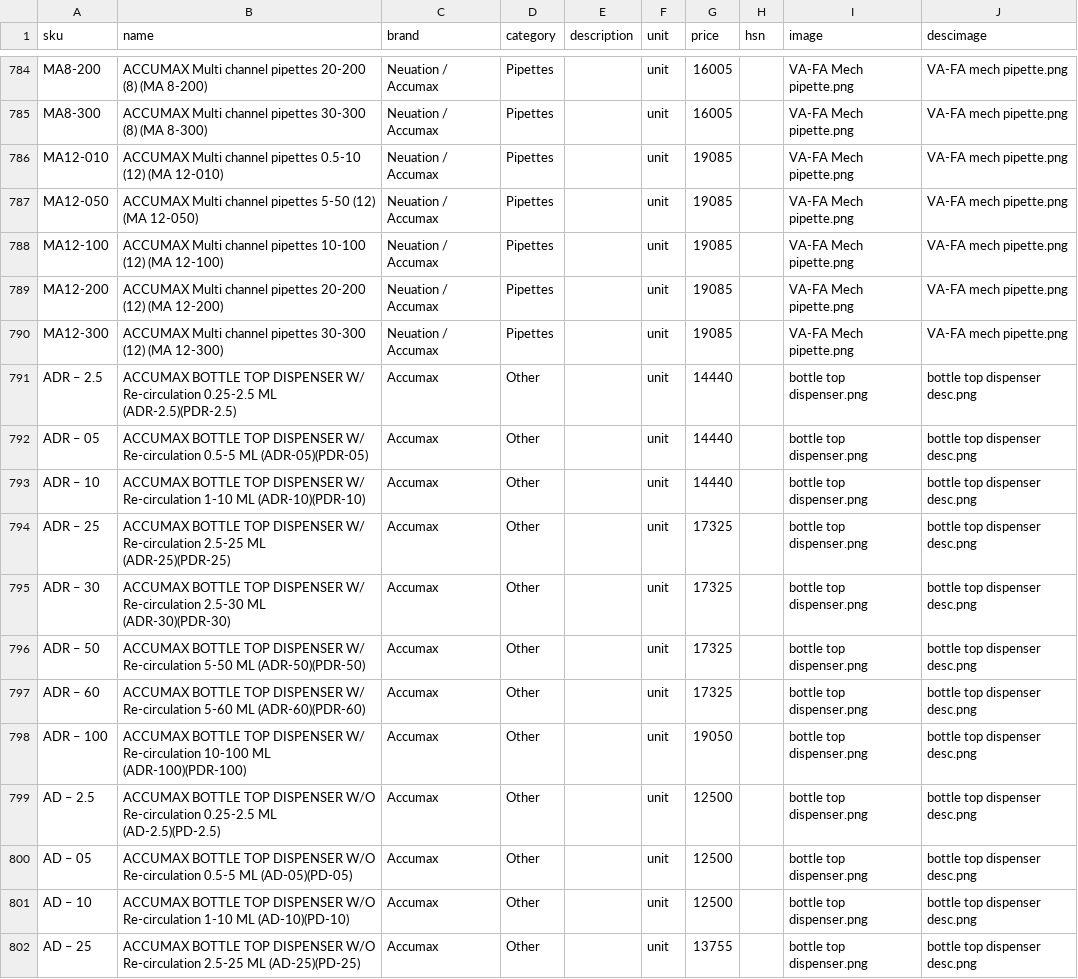
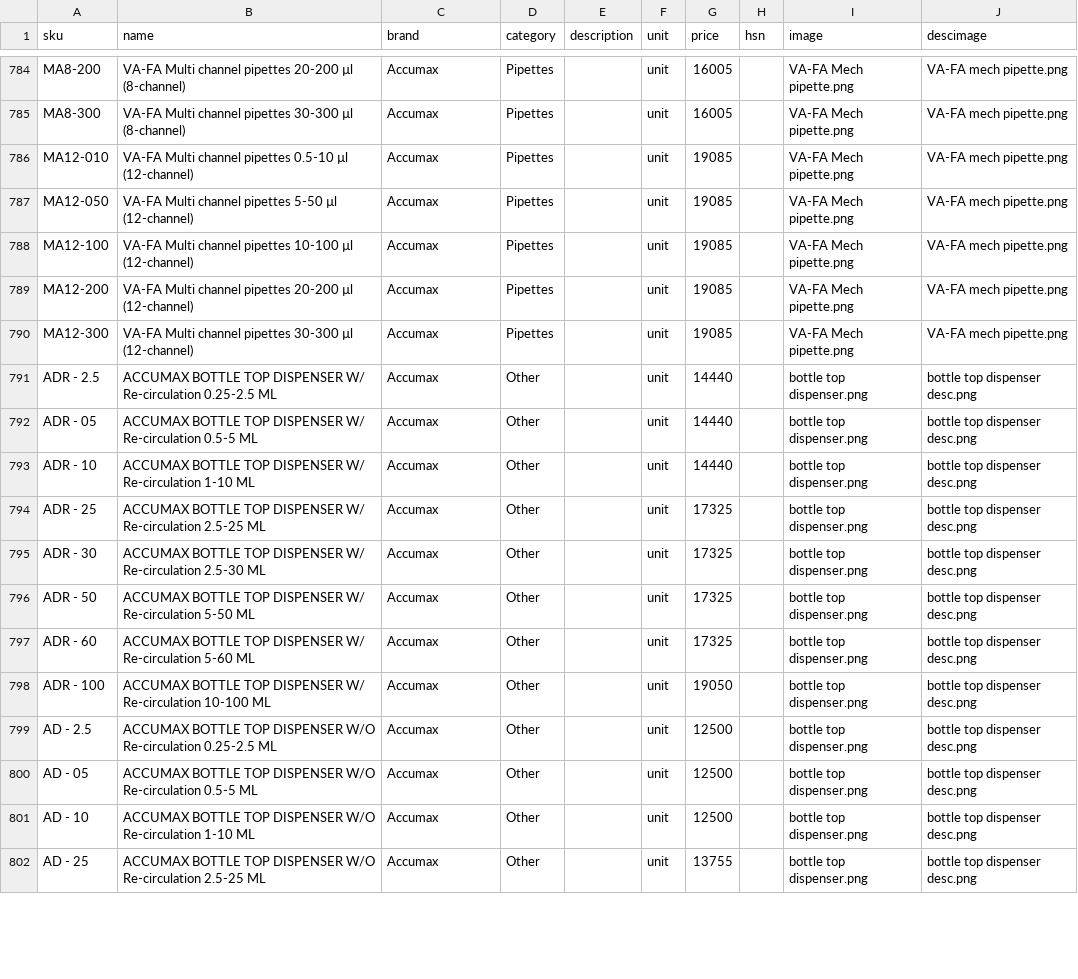
Before and after one commit to Hkshah12/Shubh-Quotation-App, a CSV file: data/catalog.csv, drawn as a sheet; only a part is shown, gaps mark what is left out; the diff covers the shown part only; the diff names each change by its address in the sheet, - before the commit and + after, or states it on an @@ line.

```diff
--- a/data/catalog.csv
+++ b/data/catalog.csv
-B784 (name): ACCUMAX Multi channel pipettes 20-200 (8) (MA 8-200)
+B784 (name): VA-FA Multi channel pipettes 20-200 µl (8-channel)
-C784:C790 (brand): Neuation / Accumax
+C784:C790 (brand): Accumax
-B785 (name): ACCUMAX Multi channel pipettes 30-300 (8) (MA 8-300)
+B785 (name): VA-FA Multi channel pipettes 30-300 µl (8-channel)
-B786 (name): ACCUMAX Multi channel pipettes 0.5-10 (12) (MA 12-010)
+B786 (name): VA-FA Multi channel pipettes 0.5-10 µl (12-channel)
-B787 (name): ACCUMAX Multi channel pipettes 5-50 (12) (MA 12-050)
+B787 (name): VA-FA Multi channel pipettes 5-50 µl (12-channel)
-B788 (name): ACCUMAX Multi channel pipettes 10-100 (12) (MA 12-100)
+B788 (name): VA-FA Multi channel pipettes 10-100 µl (12-channel)
-B789 (name): ACCUMAX Multi channel pipettes 20-200 (12) (MA 12-200)
+B789 (name): VA-FA Multi channel pipettes 20-200 µl (12-channel)
-B790 (name): ACCUMAX Multi channel pipettes 30-300 (12) (MA 12-300)
+B790 (name): VA-FA Multi channel pipettes 30-300 µl (12-channel)
-A791 (sku): ADR – 2.5
+A791 (sku): ADR - 2.5
-B791 (name): …0.25-2.5 ML (ADR-2.5)(PDR-2.5)
+B791 (name): …0.25-2.5 ML
-A792 (sku): ADR – 05
+A792 (sku): ADR - 05
-B792 (name): …0.5-5 ML (ADR-05)(PDR-05)
+B792 (name): …0.5-5 ML
-A793 (sku): ADR – 10
+A793 (sku): ADR - 10
-B793 (name): …1-10 ML (ADR-10)(PDR-10)
+B793 (name): …1-10 ML
-A794 (sku): ADR – 25
+A794 (sku): ADR - 25
-B794 (name): …2.5-25 ML (ADR-25)(PDR-25)
+B794 (name): …2.5-25 ML
-A795 (sku): ADR – 30
+A795 (sku): ADR - 30
-B795 (name): …2.5-30 ML (ADR-30)(PDR-30)
+B795 (name): …2.5-30 ML
-A796 (sku): ADR – 50
+A796 (sku): ADR - 50
-B796 (name): …5-50 ML (ADR-50)(PDR-50)
+B796 (name): …5-50 ML
-A797 (sku): ADR – 60
+A797 (sku): ADR - 60
-B797 (name): …5-60 ML (ADR-60)(PDR-60)
+B797 (name): …5-60 ML
-A798 (sku): ADR – 100
+A798 (sku): ADR - 100
-B798 (name): …10-100 ML (ADR-100)(PDR-100)
+B798 (name): …10-100 ML
-A799 (sku): AD – 2.5
+A799 (sku): AD - 2.5
-B799 (name): …0.25-2.5 ML (AD-2.5)(PD-2.5)
+B799 (name): …0.25-2.5 ML
-A800 (sku): AD – 05
+A800 (sku): AD - 05
-B800 (name): …0.5-5 ML (AD-05)(PD-05)
+B800 (name): …0.5-5 ML
-A801 (sku): AD – 10
+A801 (sku): AD - 10
-B801 (name): …1-10 ML (AD-10)(PD-10)
+B801 (name): …1-10 ML
-A802 (sku): AD – 25
+A802 (sku): AD - 25
-B802 (name): …2.5-25 ML (AD-25)(PD-25)
+B802 (name): …2.5-25 ML
```
Also changed, not shown: 129 edited cells elsewhere in this file.
